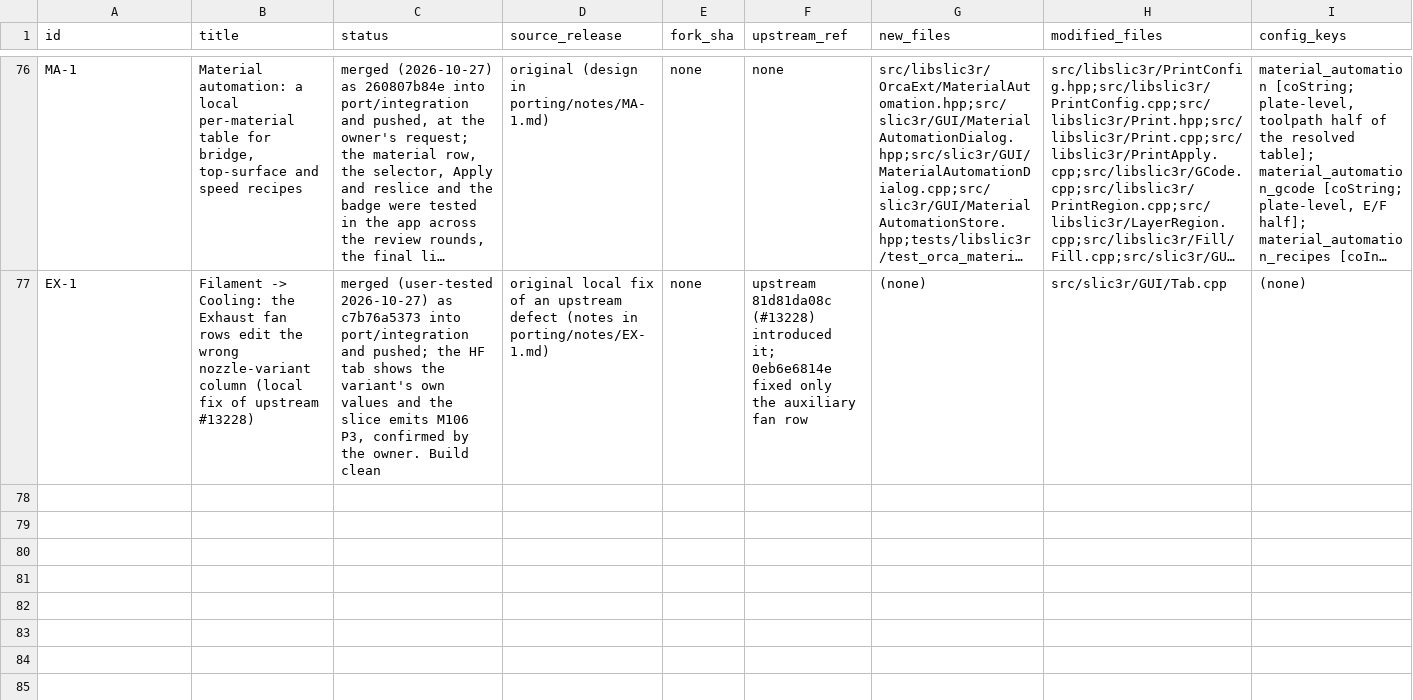
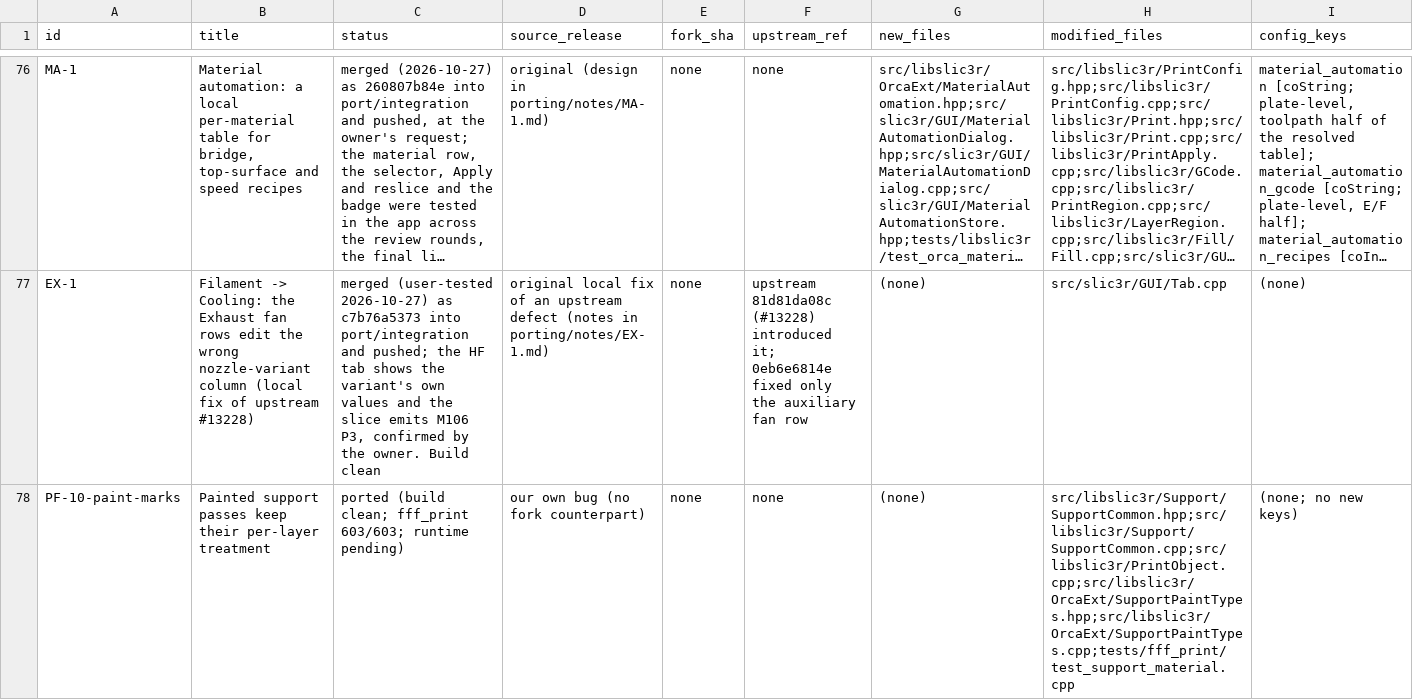
Before and after one commit to emdee52/OrcaSlicer, a TSV file: porting/manifest.tsv, drawn as a sheet; only a part is shown, gaps mark what is left out; long unchanged cells end in …; rows hold the shown columns only; the diff names each change by its address in the sheet, - before the commit and + after, or states it on an @@ line.

Commit message:
port: PF-10-paint-marks notes, manifest row, patch 84 and handoff

```diff
--- a/porting/manifest.tsv
+++ b/porting/manifest.tsv
+row 78: PF-10-paint-marks | Painted support passes keep their per-layer treatment | ported (build clean; fff_print 603/603; runtime pending) | our own bug (no fork counterpart) | none | none | (none) | src/libslic3r/Support/SupportCommon.hpp;src/libslic3r/Support/SupportCommon.cpp;src/libslic3r/PrintObject.cpp;src/libslic3r/OrcaExt/SupportPaintTypes.hpp;src/libslic3r/OrcaExt/SupportPaintTypes.cpp;tests/fff_print/test_support_material.cpp | (none; no new keys)
```
Also changed, not shown: 3 other files.
